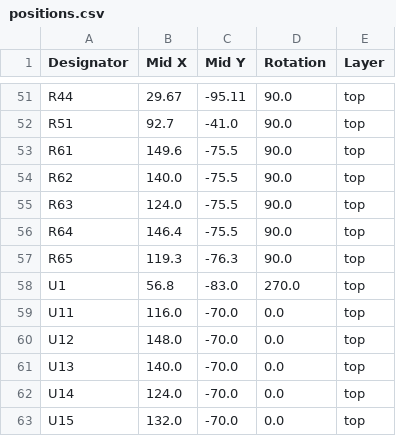
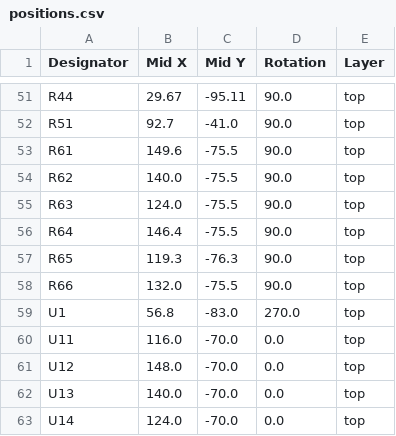
Before and after one commit to PE1RGU/hf-antenna-switch, a CSV file: hardware/unit/controller-board/production/positions.csv, drawn as a sheet; only a part is shown, gaps mark what is left out; the shorter side is filled out with more unchanged rows; the diff names each change by its address in the sheet, - before the commit and + after, or states it on an @@ line.

```diff
--- a/hardware/unit/controller-board/production/positions.csv
+++ b/hardware/unit/controller-board/production/positions.csv
+row 58: R66 | 132.0 | -75.5 | 90.0 | top
```
Also changed, not shown: hardware/unit/controller-board/production/bom.csv, hardware/unit/controller-board/production/designators.csv, 7 other files.
